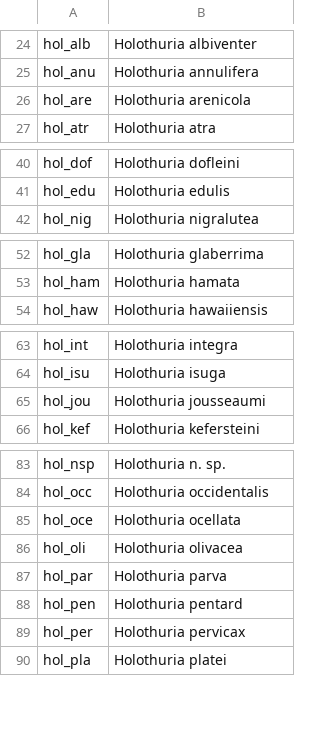
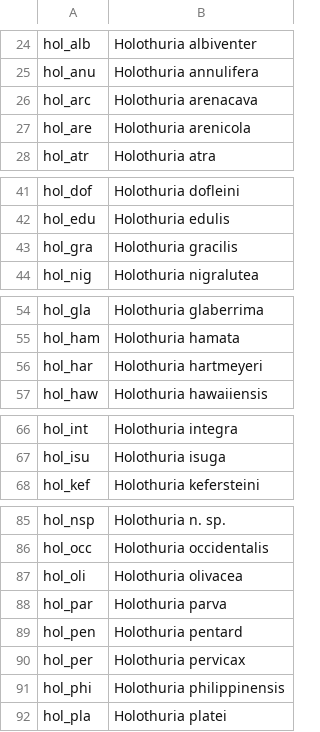
Before and after one commit to fmichonneau/cuke-barcoding, a CSV file: data/raw/ESU_names.csv, drawn as a sheet; only a part is shown, gaps mark what is left out.

Commit message:
replace data for manual ESU defintion

```diff
--- a/data/raw/ESU_names.csv
+++ b/data/raw/ESU_names.csv
@@ -25,2 +25,3 @@ hol_alb,Holothuria albiventer
 hol_anu,Holothuria annulifera
+hol_arc,Holothuria arenacava
 hol_are,Holothuria arenicola
@@ -41,2 +42,3 @@ hol_dof,Holothuria dofleini
 hol_edu,Holothuria edulis
+hol_gra,Holothuria gracilis
 hol_nig,Holothuria nigralutea
@@ -53,2 +55,3 @@ hol_gla,Holothuria glaberrima
 hol_ham,Holothuria hamata
+hol_har,Holothuria hartmeyeri
 hol_haw,Holothuria hawaiiensis
@@ -64,3 +67,2 @@ hol_int,Holothuria integra
 hol_isu,Holothuria isuga
-hol_jou,Holothuria jousseaumi
 hol_kef,Holothuria kefersteini
@@ -84,3 +86,2 @@ hol_nsp,Holothuria n. sp.
 hol_occ,Holothuria occidentalis
-hol_oce,Holothuria ocellata
 hol_oli,Holothuria olivacea
@@ -89,2 +90,3 @@ hol_pen,Holothuria pentard
 hol_per,Holothuria pervicax
+hol_phi,Holothuria philippinensis
 hol_pla,Holothuria platei
```
Also changed, not shown: 2 other files.
